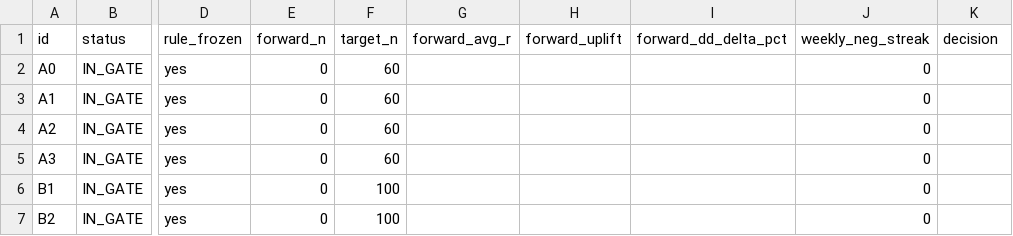
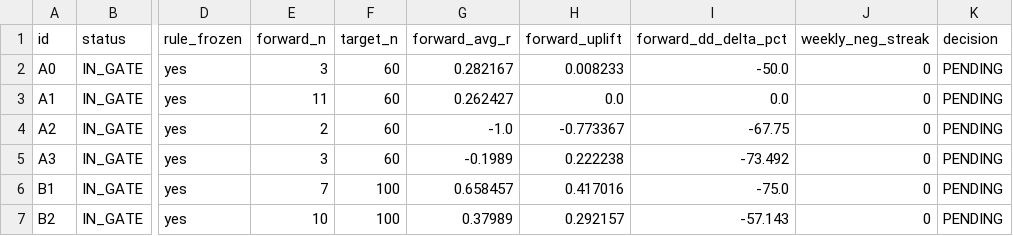
Before and after one commit to jbot-bit/canompx3, a CSV file: research/output/forward_gate_tracker.csv, drawn as a sheet; only a part is shown, gaps mark what is left out; the diff names each change by its address in the sheet, - before the commit and + after, or states it on an @@ line.

Commit message:
Add forward gate updater and snapshot status report

```diff
--- a/research/output/forward_gate_tracker.csv
+++ b/research/output/forward_gate_tracker.csv
-E2 (forward_n): 0
+E2 (forward_n): 3
-G2 (forward_avg_r): (empty)
+G2 (forward_avg_r): 0.282167
-H2 (forward_uplift): (empty)
+H2 (forward_uplift): 0.008233
-I2 (forward_dd_delta_pct): (empty)
+I2 (forward_dd_delta_pct): -50.0
-K2:K7 (decision): (empty)
+K2:K7 (decision): PENDING
-E3 (forward_n): 0
+E3 (forward_n): 11
-G3 (forward_avg_r): (empty)
+G3 (forward_avg_r): 0.262427
-H3 (forward_uplift): (empty)
+H3 (forward_uplift): 0.0
-I3 (forward_dd_delta_pct): (empty)
+I3 (forward_dd_delta_pct): 0.0
-E4 (forward_n): 0
+E4 (forward_n): 2
-G4 (forward_avg_r): (empty)
+G4 (forward_avg_r): -1.0
-H4 (forward_uplift): (empty)
+H4 (forward_uplift): -0.773367
-I4 (forward_dd_delta_pct): (empty)
+I4 (forward_dd_delta_pct): -67.75
-E5 (forward_n): 0
+E5 (forward_n): 3
-G5 (forward_avg_r): (empty)
+G5 (forward_avg_r): -0.1989
-H5 (forward_uplift): (empty)
+H5 (forward_uplift): 0.222238
-I5 (forward_dd_delta_pct): (empty)
+I5 (forward_dd_delta_pct): -73.492
-E6 (forward_n): 0
+E6 (forward_n): 7
-G6 (forward_avg_r): (empty)
+G6 (forward_avg_r): 0.658457
-H6 (forward_uplift): (empty)
+H6 (forward_uplift): 0.417016
-I6 (forward_dd_delta_pct): (empty)
+I6 (forward_dd_delta_pct): -75.0
-E7 (forward_n): 0
+E7 (forward_n): 10
-G7 (forward_avg_r): (empty)
+G7 (forward_avg_r): 0.37989
-H7 (forward_uplift): (empty)
+H7 (forward_uplift): 0.292157
-I7 (forward_dd_delta_pct): (empty)
+I7 (forward_dd_delta_pct): -57.143
```
Also changed, not shown: 2 other files.
